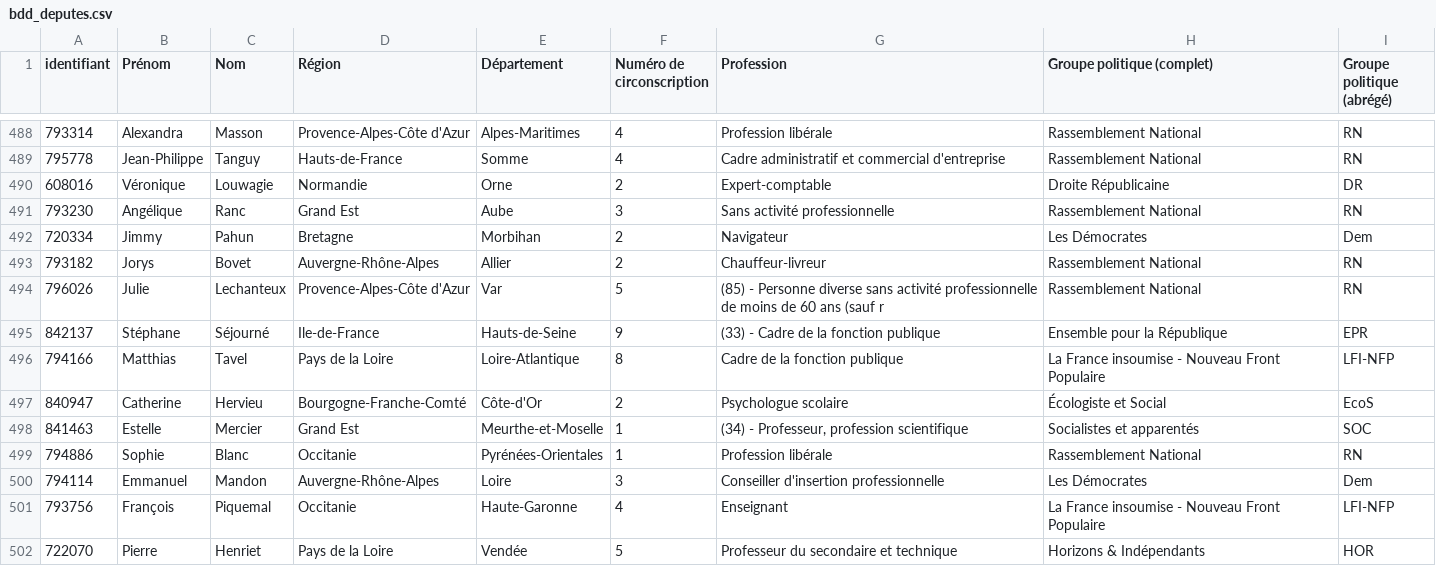
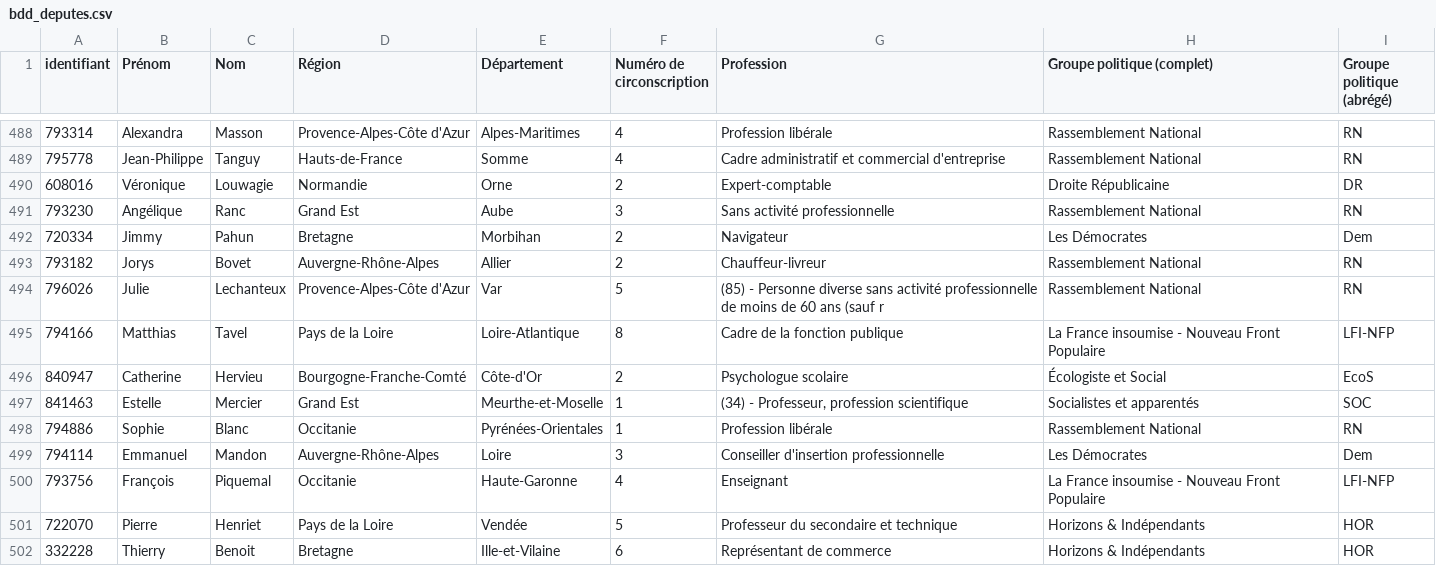
Before and after one commit to FrancoisMB/CollabBot, a CSV file: v3/bdd_deputes.csv, drawn as a sheet; only a part is shown, gaps mark what is left out; the shorter side is filled out with more unchanged rows.

Commit message:
python commit 2024-12-04 22:18:18

```diff
--- a/v3/bdd_deputes.csv
+++ b/v3/bdd_deputes.csv
@@ -494,3 +494,2 @@
 "796026","Julie","Lechanteux","Provence-Alpes-Côte d'Azur","Var","5","(85) - Personne diverse sans activité professionnelle de moins de 60 ans (sauf r","Rassemblement National","RN"
-"842137","Stéphane","Séjourné","Ile-de-France","Hauts-de-Seine","9","(33) - Cadre de la fonction publique","Ensemble pour la République","EPR"
 "794166","Matthias","Tavel","Pays de la Loire","Loire-Atlantique","8","Cadre de la fonction publique","La France insoumise - Nouveau Front Populaire","LFI-NFP"
```
